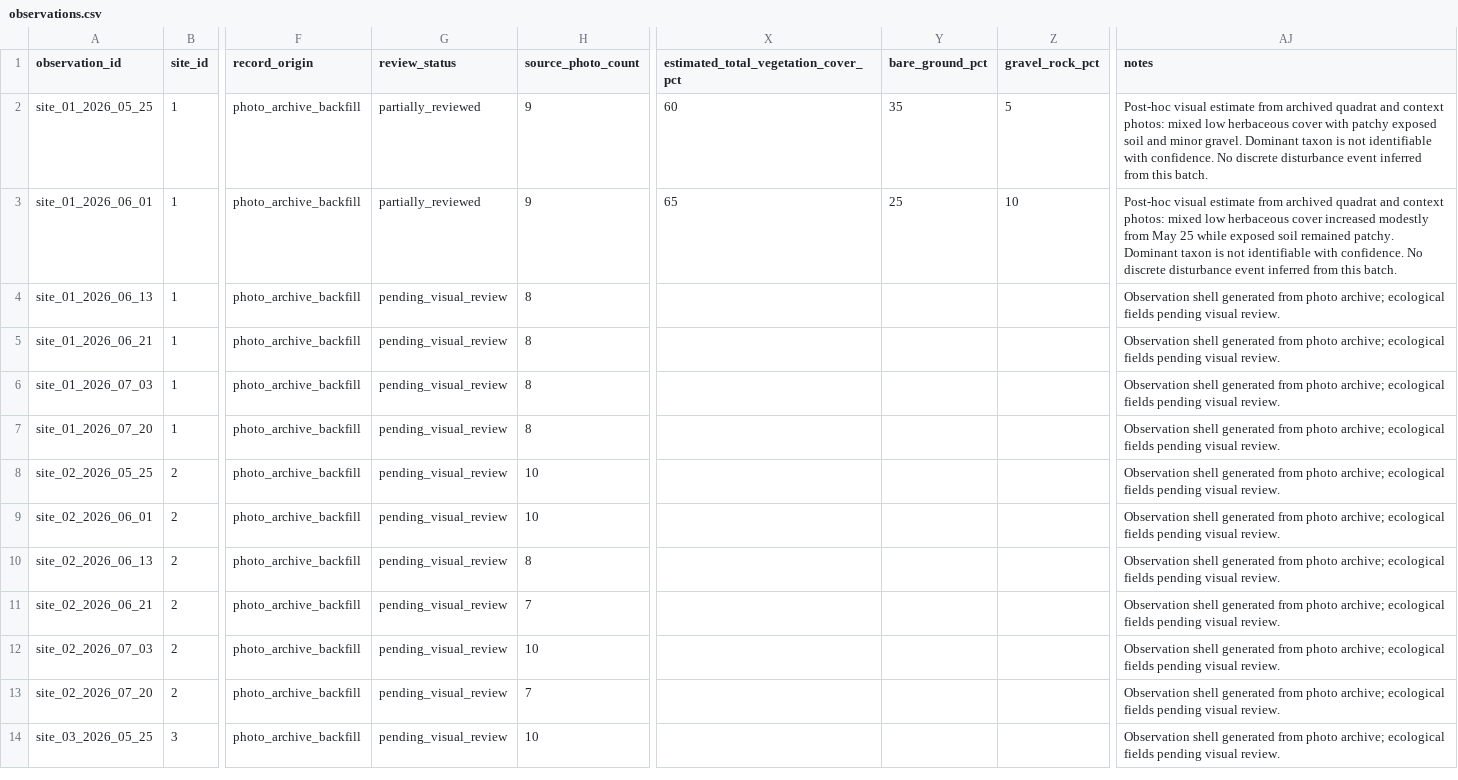
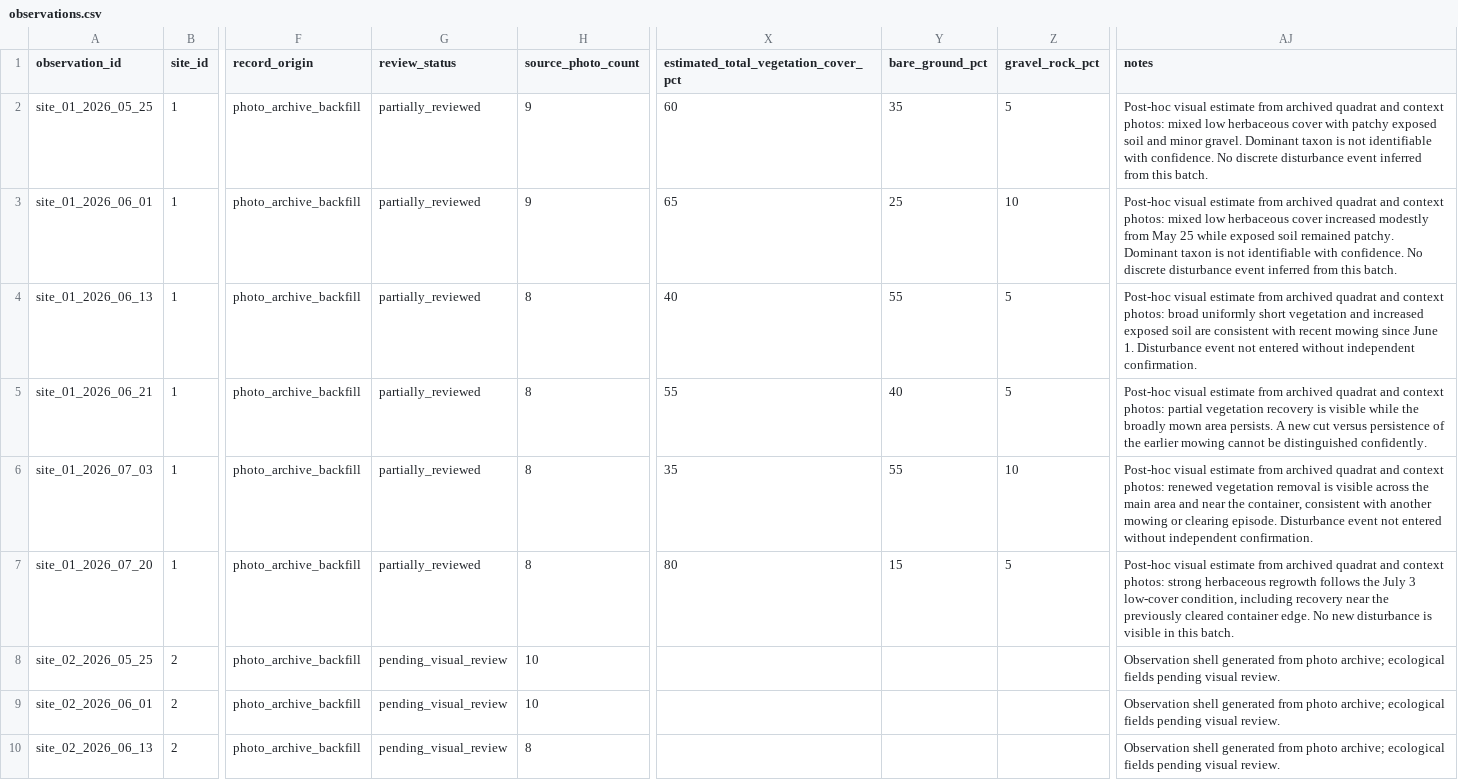
Before and after one commit to samuelfrey98/plant-succession-ml, a CSV file: data/public/observations.csv, drawn as a sheet; only a part is shown, gaps mark what is left out; the shorter side is filled out with more unchanged rows; the diff names each change by its address in the sheet, - before the commit and + after, or states it on an @@ line.

```diff
--- a/data/public/observations.csv
+++ b/data/public/observations.csv
-G4:G7 (review_status): pending_visual_review
+G4:G7 (review_status): partially_reviewed
-X4: (empty)
+X4: 40
-Y4 (bare_ground_pct): (empty)
+Y4 (bare_ground_pct): 55
-Z4:Z5 (gravel_rock_pct): (empty)
+Z4:Z5 (gravel_rock_pct): 5
-AJ4 (notes): Observation shell generated from photo archive; ecological fields pending visual review.
+AJ4 (notes): Post-hoc visual estimate from archived quadrat and context photos: broad uniformly short vegetation and increased exposed soil are consistent with recent mowing since June 1. Disturbance event not entered without independent confirmation.
-X5: (empty)
+X5: 55
-Y5 (bare_ground_pct): (empty)
+Y5 (bare_ground_pct): 40
-AJ5 (notes): Observation shell generated from photo archive; ecological fields pending visual review.
+AJ5 (notes): Post-hoc visual estimate from archived quadrat and context photos: partial vegetation recovery is visible while the broadly mown area persists. A new cut versus persistence of the earlier mowing cannot be distinguished confidently.
-X6: (empty)
+X6: 35
-Y6 (bare_ground_pct): (empty)
+Y6 (bare_ground_pct): 55
-Z6 (gravel_rock_pct): (empty)
+Z6 (gravel_rock_pct): 10
-AJ6 (notes): Observation shell generated from photo archive; ecological fields pending visual review.
+AJ6 (notes): Post-hoc visual estimate from archived quadrat and context photos: renewed vegetation removal is visible across the main area and near the container, consistent with another mowing or clearing episode. Disturbance event not entered without independent confirmation.
-X7: (empty)
+X7: 80
-Y7 (bare_ground_pct): (empty)
+Y7 (bare_ground_pct): 15
-Z7 (gravel_rock_pct): (empty)
+Z7 (gravel_rock_pct): 5
-AJ7 (notes): Observation shell generated from photo archive; ecological fields pending visual review.
+AJ7 (notes): Post-hoc visual estimate from archived quadrat and context photos: strong herbaceous regrowth follows the July 3 low-cover condition, including recovery near the previously cleared container edge. No new disturbance is visible in this batch.
```
Also changed, not shown: data/public/photo_manifest.csv.
